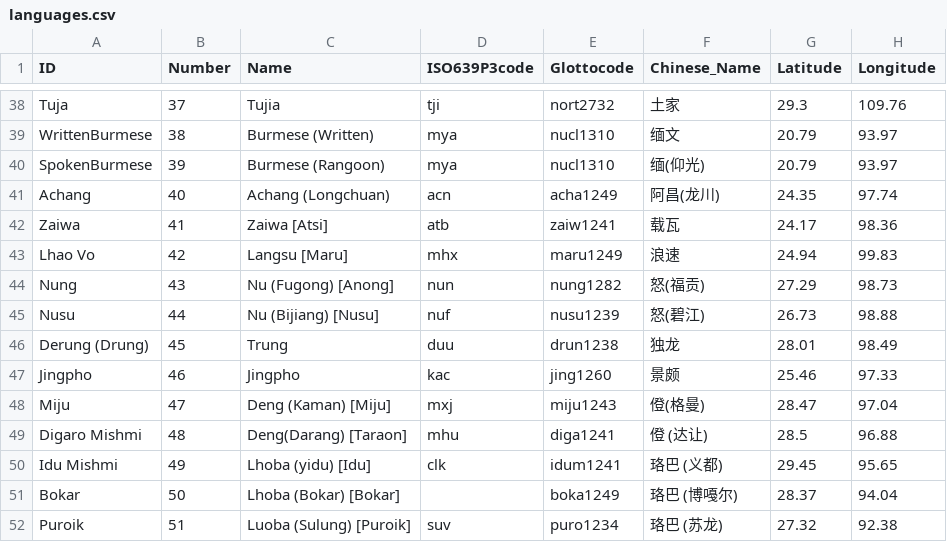
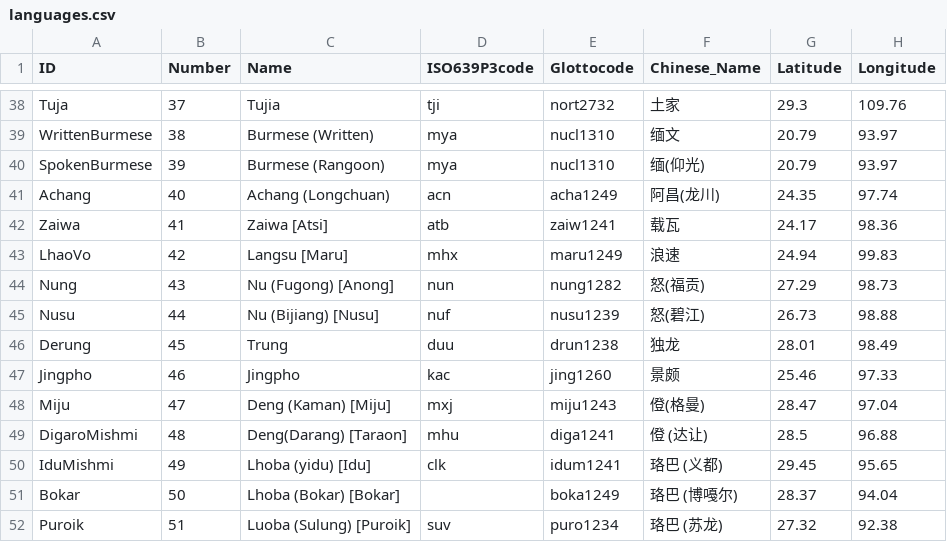
Before and after one commit to digling/gaotb, a CSV file: etc/languages.csv, drawn as a sheet; only a part is shown, gaps mark what is left out.

Commit message:
fixed languages

```diff
--- a/etc/languages.csv
+++ b/etc/languages.csv
@@ -42,10 +42,10 @@ Achang,40,Achang (Longchuan),acn,acha1249,阿昌(龙川),24.35,97.74
 Zaiwa,41,Zaiwa [Atsi],atb,zaiw1241,载瓦,24.17,98.36
-Lhao Vo,42,Langsu [Maru],mhx,maru1249,浪速,24.94,99.83
+LhaoVo,42,Langsu [Maru],mhx,maru1249,浪速,24.94,99.83
 Nung,43,Nu (Fugong) [Anong],nun,nung1282,怒(福贡),27.29,98.73
 Nusu,44,Nu (Bijiang) [Nusu],nuf,nusu1239,怒(碧江),26.73,98.88
-Derung (Drung),45,Trung,duu,drun1238,独龙,28.01,98.49
+Derung,45,Trung,duu,drun1238,独龙,28.01,98.49
 Jingpho,46,Jingpho,kac,jing1260,景颇,25.46,97.33
 Miju,47,Deng (Kaman) [Miju],mxj,miju1243,僜(格曼),28.47,97.04
-Digaro Mishmi,48,Deng(Darang) [Taraon],mhu,diga1241,僜 (达让),28.5,96.88
-Idu Mishmi,49,Lhoba (yidu) [Idu],clk,idum1241,珞巴 (义都),29.45,95.65
+DigaroMishmi,48,Deng(Darang) [Taraon],mhu,diga1241,僜 (达让),28.5,96.88
+IduMishmi,49,Lhoba (yidu) [Idu],clk,idum1241,珞巴 (义都),29.45,95.65
 Bokar,50,Lhoba (Bokar) [Bokar],,boka1249,珞巴 (博嘠尔),28.37,94.04
```
